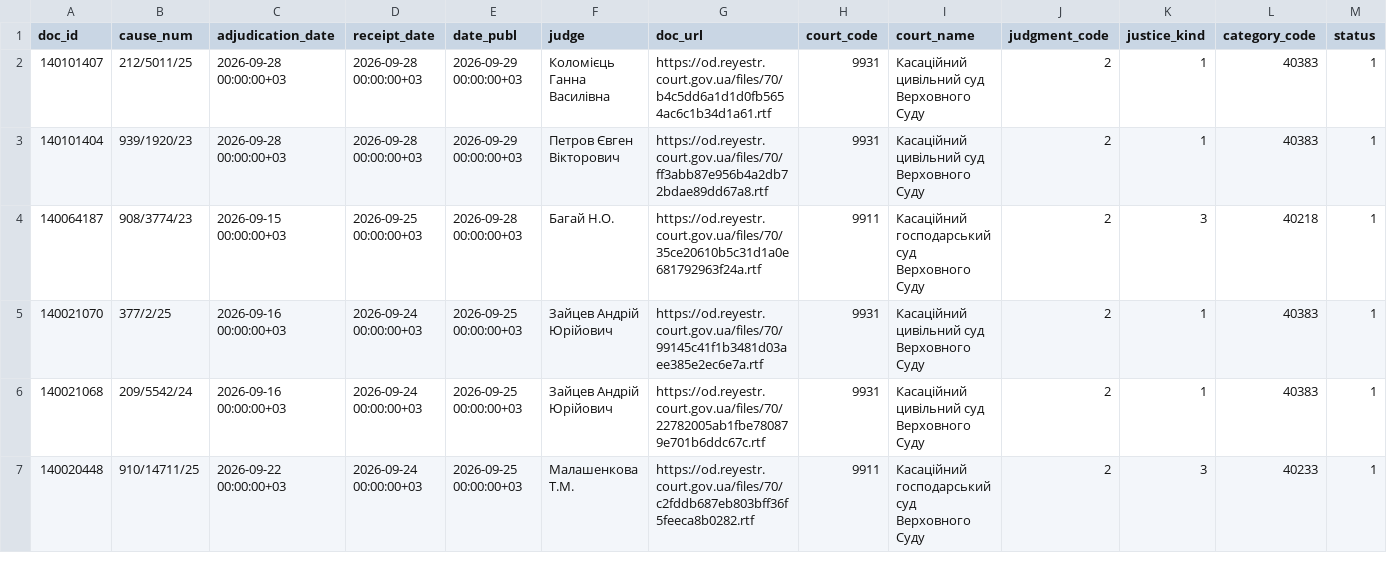
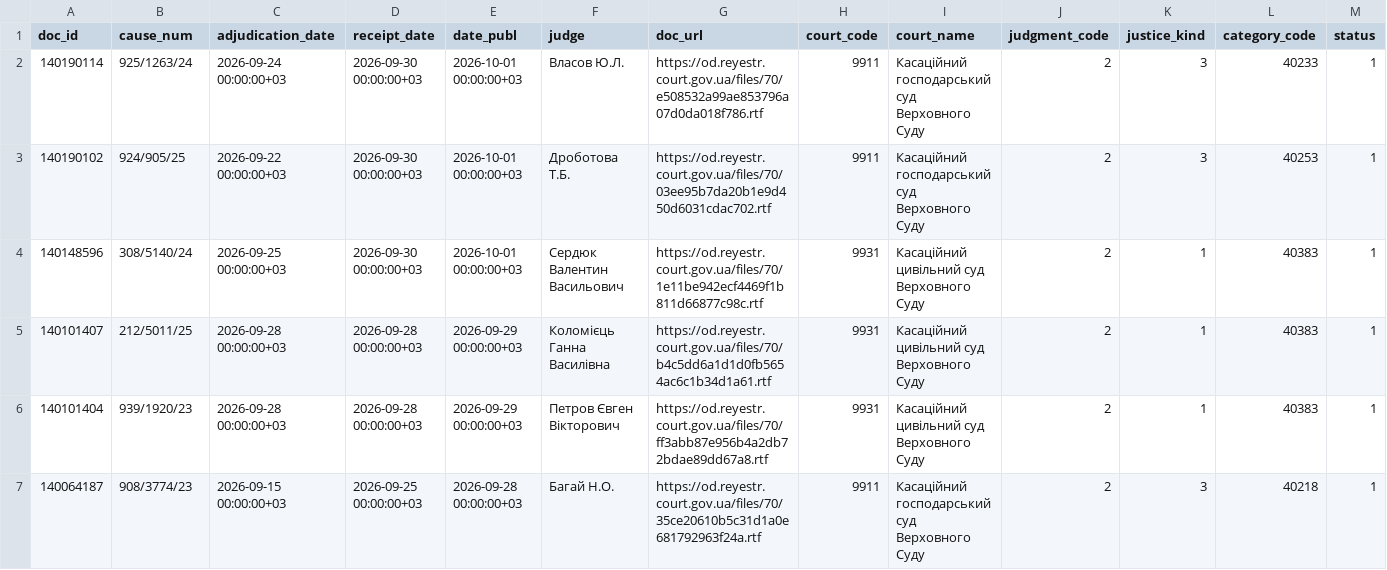
Before and after one commit to apryshchepchuk/VS-legal-digest, a CSV file: data/interim/vp_last7.csv, drawn as a sheet; only a part is shown; removed rows and columns are numbered as before the commit, all else as after; rows hold the shown columns only; the diff names each change by its address in the sheet, - before the commit and + after, or states it on an @@ line.

```diff
--- a/data/interim/vp_last7.csv
+++ b/data/interim/vp_last7.csv
+row 2: 140190114 | 925/1263/24 | 2026-09-24 00:00:00+03 | 2026-09-30 00:00:00+03 | 2026-10-01 00:00:00+03 | Власов Ю.Л. | https://od.reyestr.court.gov.ua/files/70/e508532a99ae853796a07d0da018f786.rtf | 9911 | Касаційний господарський суд Верховного Суду | 2 | 3 | 40233 | 1
+row 3: 140190102 | 924/905/25 | 2026-09-22 00:00:00+03 | 2026-09-30 00:00:00+03 | 2026-10-01 00:00:00+03 | Дроботова Т.Б. | https://od.reyestr.court.gov.ua/files/70/03ee95b7da20b1e9d450d6031cdac702.rtf | 9911 | Касаційний господарський суд Верховного Суду | 2 | 3 | 40253 | 1
+row 4: 140148596 | 308/5140/24 | 2026-09-25 00:00:00+03 | 2026-09-30 00:00:00+03 | 2026-10-01 00:00:00+03 | Сердюк Валентин Васильович | https://od.reyestr.court.gov.ua/files/70/1e11be942ecf4469f1b811d66877c98c.rtf | 9931 | Касаційний цивільний суд Верховного Суду | 2 | 1 | 40383 | 1
-row 5: 140021070 | 377/2/25 | 2026-09-16 00:00:00+03 | 2026-09-24 00:00:00+03 | 2026-09-25 00:00:00+03 | Зайцев Андрій Юрійович | https://od.reyestr.court.gov.ua/files/70/99145c41f1b3481d03aee385e2ec6e7a.rtf | 9931 | Касаційний цивільний суд Верховного Суду | 2 | 1 | 40383 | 1
-row 6: 140021068 | 209/5542/24 | 2026-09-16 00:00:00+03 | 2026-09-24 00:00:00+03 | 2026-09-25 00:00:00+03 | Зайцев Андрій Юрійович | https://od.reyestr.court.gov.ua/files/70/22782005ab1fbe780879e701b6ddc67c.rtf | 9931 | Касаційний цивільний суд Верховного Суду | 2 | 1 | 40383 | 1
-row 7: 140020448 | 910/14711/25 | 2026-09-22 00:00:00+03 | 2026-09-24 00:00:00+03 | 2026-09-25 00:00:00+03 | Малашенкова Т.М. | https://od.reyestr.court.gov.ua/files/70/c2fddb687eb803bff36f5feeca8b0282.rtf | 9911 | Касаційний господарський суд Верховного Суду | 2 | 3 | 40233 | 1
```
Also changed, not shown: data/interim/vp_candidates.csv, data/interim/vp_excluded_appellate_admin.csv, 10 other files.
